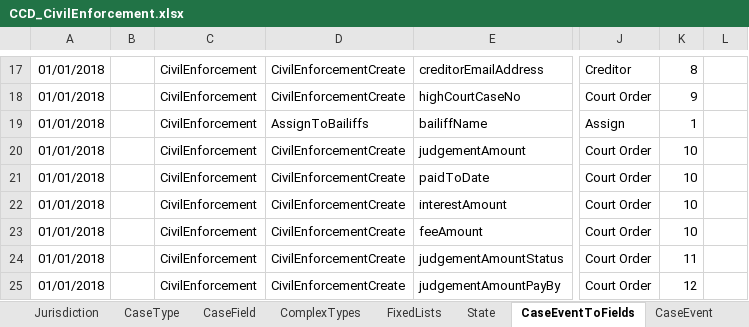
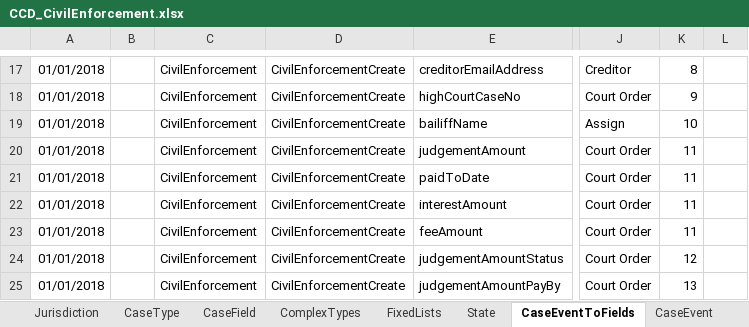
Before and after one commit to hmcts/cet-online-application, an Excel workbook: ccd_configuration/CCD_CivilEnforcement.xlsx, sheet CaseEventToFields, drawn as a sheet; only a part is shown, gaps mark what is left out; values as stored, in another font and other column widths than the file's, no borders; the diff names each change by its address in the sheet, - before the commit and + after, or states it on an @@ line.

Commit message:
Updated configuration so that user is forced to enter bailiff information initially

```diff
--- a/ccd_configuration/CCD_CivilEnforcement.xlsx (sheet CaseEventToFields)
+++ b/ccd_configuration/CCD_CivilEnforcement.xlsx (sheet CaseEventToFields)
-D19: AssignToBailiffs
+D19: CivilEnforcementCreate
-K19: 1
+K19: 10
-K20:K23: 10
+K20:K23: 11
-K24: 11
+K24: 12
-K25: 12
+K25: 13
```
Also changed, not shown: sheet AuthorisationCaseEvent, sheet CaseEvent, 1 other file.
